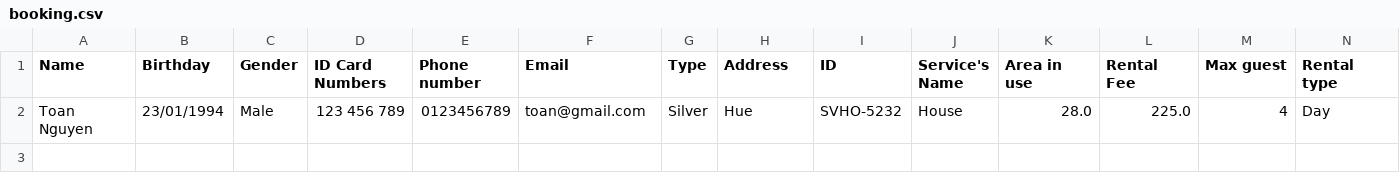
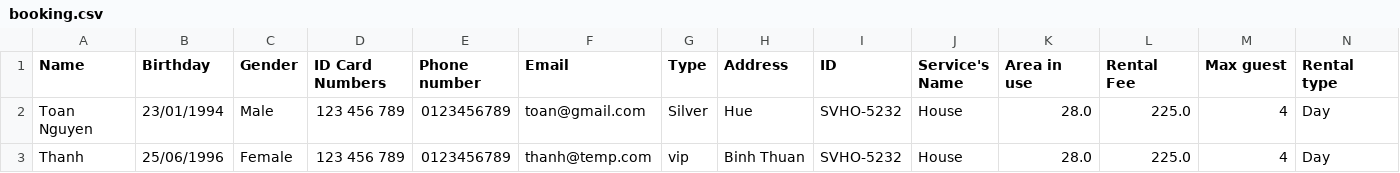
Before and after one commit to toannguyenhue92/C0320G1-NguyenVanToan, a CSV file: Casestudy_JavaCore/src/data/booking.csv, drawn as a sheet; the diff names each change by its address in the sheet, - before the commit and + after, or states it on an @@ line.

```diff
--- a/Casestudy_JavaCore/src/data/booking.csv
+++ b/Casestudy_JavaCore/src/data/booking.csv
+row 3: Thanh | 25/06/1996 | Female | 123 456 789 | 0123456789 | thanh@temp.com | vip | Binh Thuan | SVHO-5232 | House | 28.0 | 225.0 | 4 | Day
```
Also changed, not shown: 20 other files.
